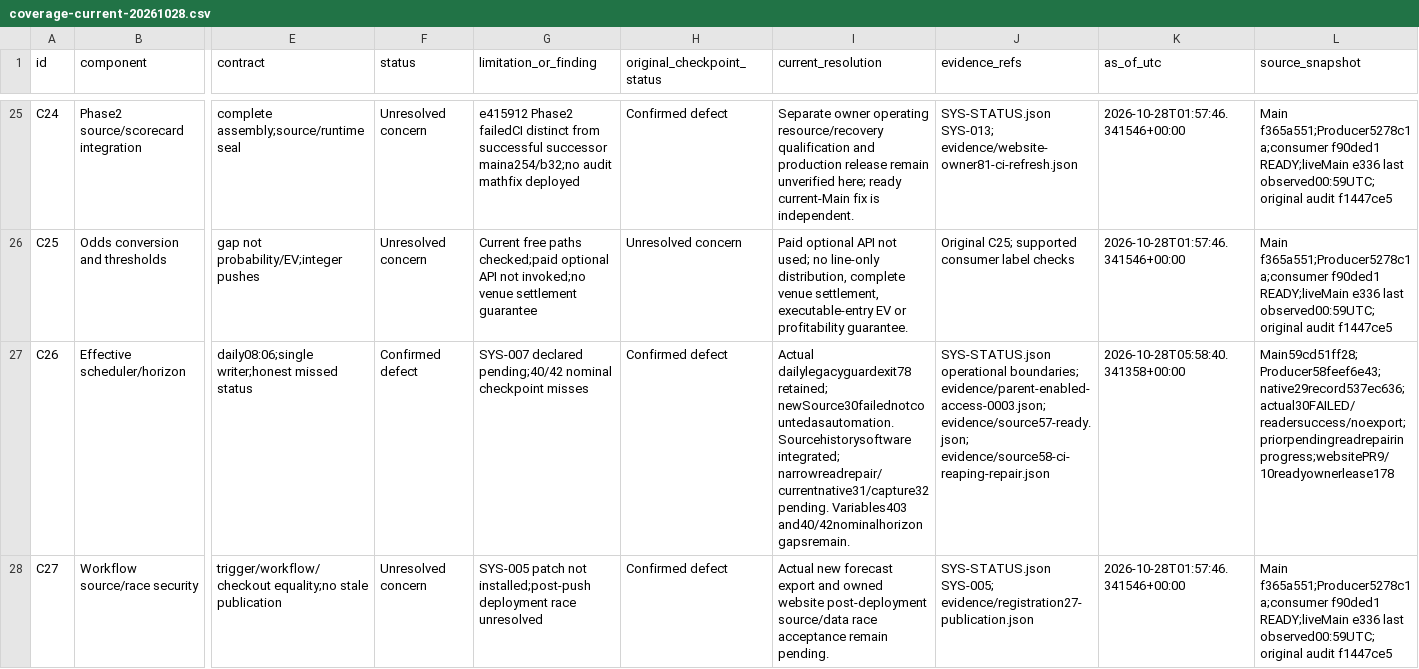
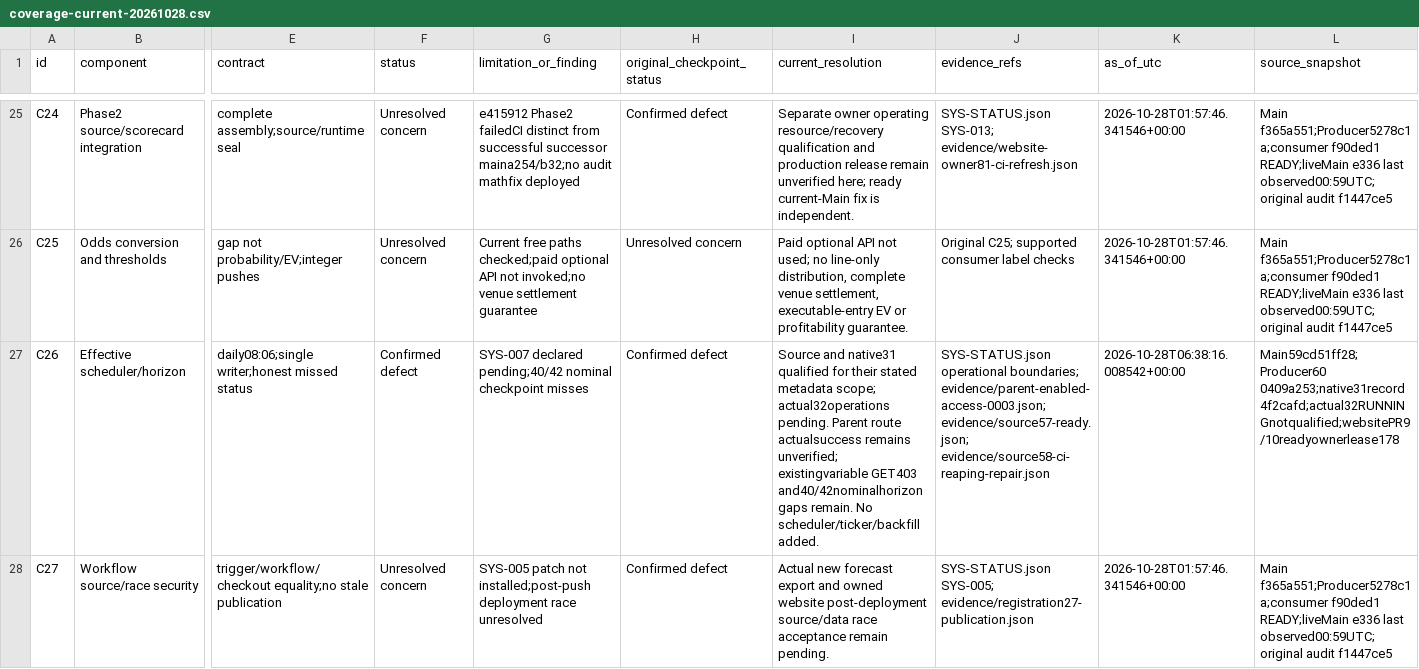
Before and after one commit to NickNicky19/NFL-forecasting, a CSV file: reports/recurring-integrated-20261026/coverage-current-20261028.csv, drawn as a sheet; only a part is shown, gaps mark what is left out; the diff covers the shown part only; the diff names each change by its address in the sheet, - before the commit and + after, or states it on an @@ line.

Commit message:
Record integrated prior-archive repair and verified native registration

```diff
--- a/reports/recurring-integrated-20261026/coverage-current-20261028.csv
+++ b/reports/recurring-integrated-20261026/coverage-current-20261028.csv
-I27 (current_resolution): Actual dailylegacyguardexit78 retained; newSource30failednotcountedasautomation. Sourcehistorysoftware integrated; narrowreadrepair/currentnative31/capture32 pending. Variables403 and40/42nominalhorizon gapsremain.
+I27 (current_resolution): Source and native31 qualified for their stated metadata scope; actual32operations pending. Parent route actualsuccess remains unverified; existingvariable GET403 and40/42nominalhorizon gaps remain. No scheduler/ticker/backfill added.
-K27 (as_of_utc): 2026-10-28T05:58:40.341358+00:00
+K27 (as_of_utc): 2026-10-28T06:38:16.008542+00:00
-L27 (source_snapshot): Main59cd51ff28;Producer58feef6e43;native29record537ec636;actual30FAILED/readersuccess/noexport;priorpendingreadrepairinprogress;websitePR9/10readyownerlease178
+L27 (source_snapshot): Main59cd51ff28;Producer60 0409a253;native31record4f2cafd;actual32RUNNINGnotqualified;websitePR9/10readyownerlease178
```
Also changed, not shown: 9 edited cells elsewhere in this file, 13 other files.
